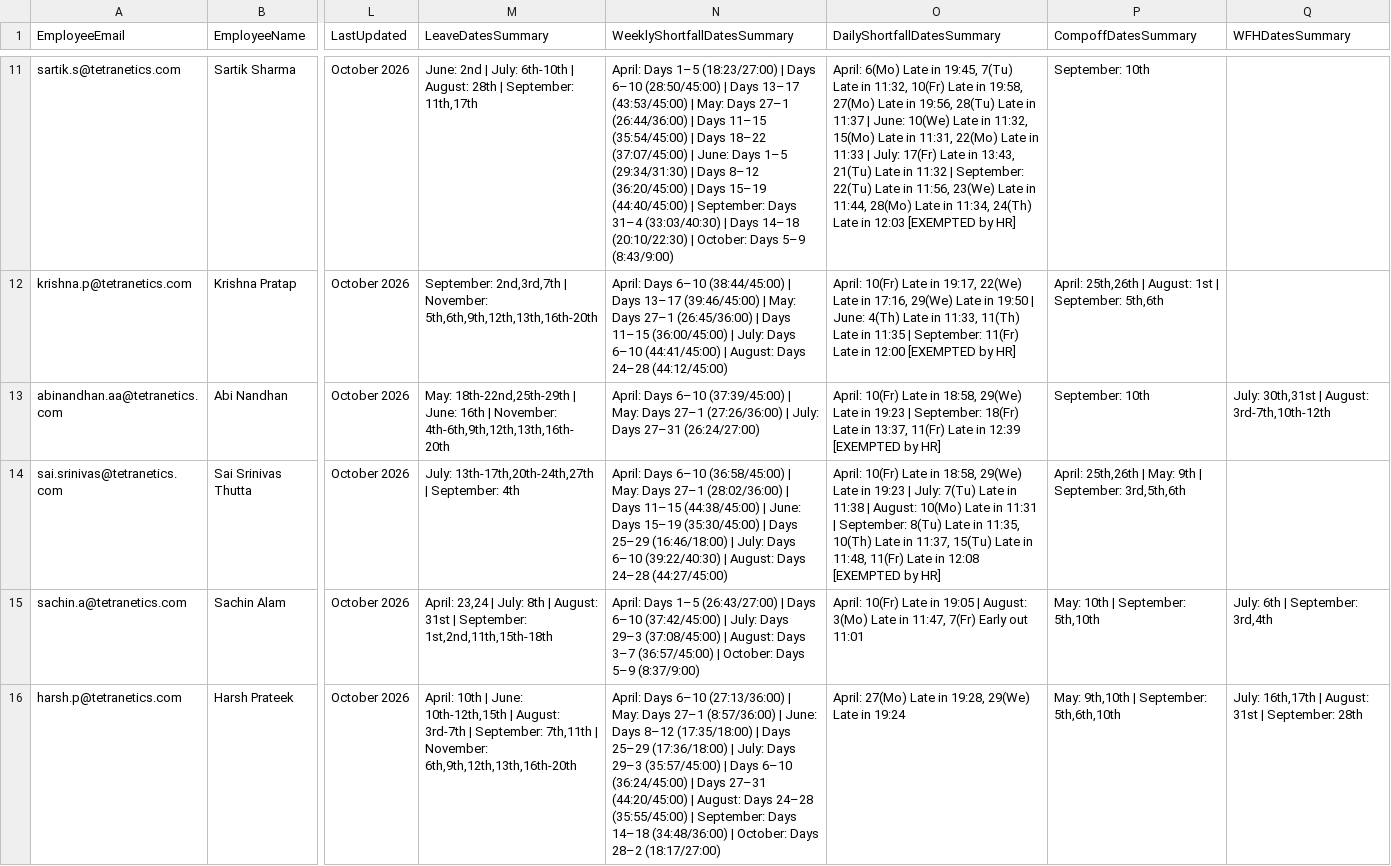
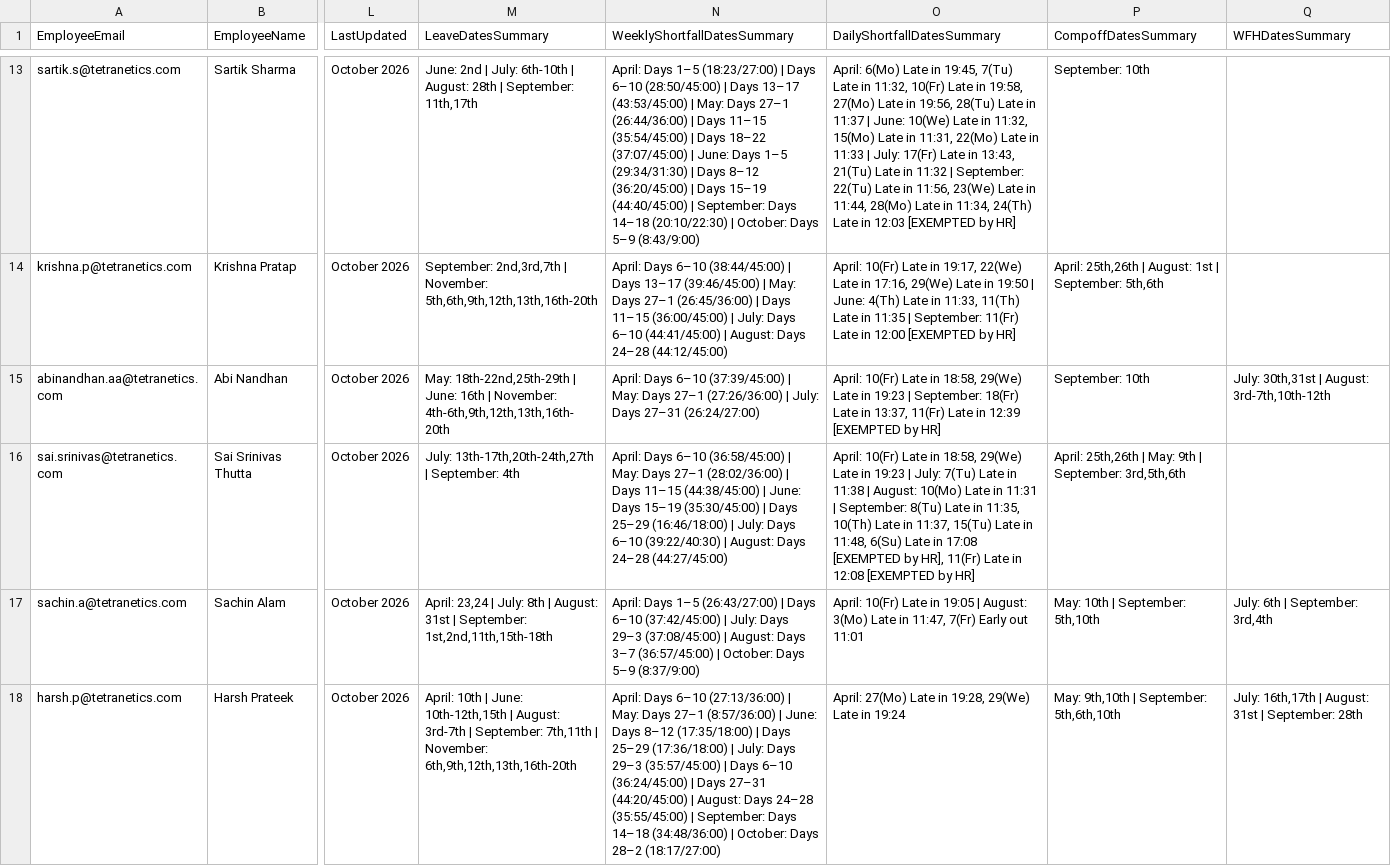
Before and after one commit to buvi-tetranetics/tetranetics-hr-portal, a CSV file: powerapps_data.csv, drawn as a sheet; only a part is shown, gaps mark what is left out; addresses are those after the commit; the diff covers the shown part only; the diff names each change by its address in the sheet, - before the commit and + after, or states it on an @@ line.

Commit message:
Update leave data

```diff
--- a/powerapps_data.csv
+++ b/powerapps_data.csv
-N13 (WeeklyShortfallDatesSummary): …September: Days 31–4 (33:03/40:30) | Days 14–18 (20:10/22:30)…
+N13 (WeeklyShortfallDatesSummary): …September: Days 14–18 (20:10/22:30)…
-O16 (DailyShortfallDatesSummary): …in 11:48, 11(Fr) Late…
+O16 (DailyShortfallDatesSummary): …in 11:48, 6(Su) Late in 17:08 [EXEMPTED by HR], 11(Fr) Late…
```
Also changed, not shown: 2 added rows, 2 removed rows and 64 edited cells elsewhere in this file, daily_punch.csv.
